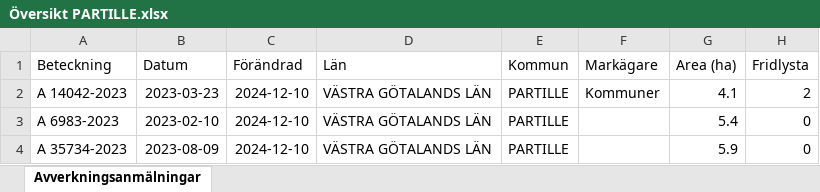
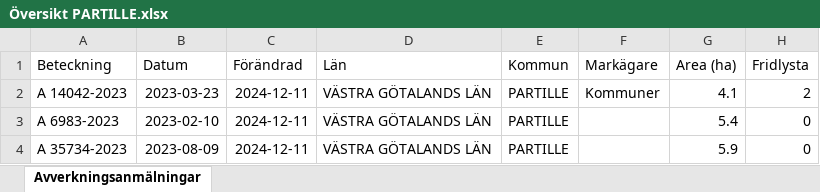
Before and after one commit to klasma/Logging_1402, an Excel workbook: Översikt PARTILLE.xlsx, sheet Avverkningsanmälningar, drawn as a sheet; only a part is shown; values as stored, in another font and other column widths than the file's, no borders; the diff names each change by its address in the sheet, - before the commit and + after, or states it on an @@ line.

```diff
--- a/Översikt PARTILLE.xlsx (sheet Avverkningsanmälningar)
+++ b/Översikt PARTILLE.xlsx (sheet Avverkningsanmälningar)
-C2:C4 (Förändrad): 2024-12-10
+C2:C4 (Förändrad): 2024-12-11
```
Also changed, not shown: artfynd/A 14042-2023 artfynd.xlsx, 5 other files.
